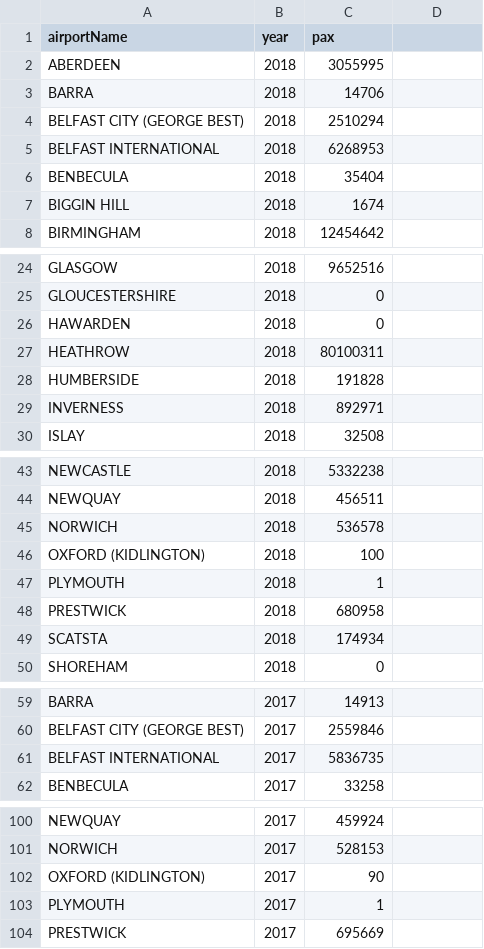
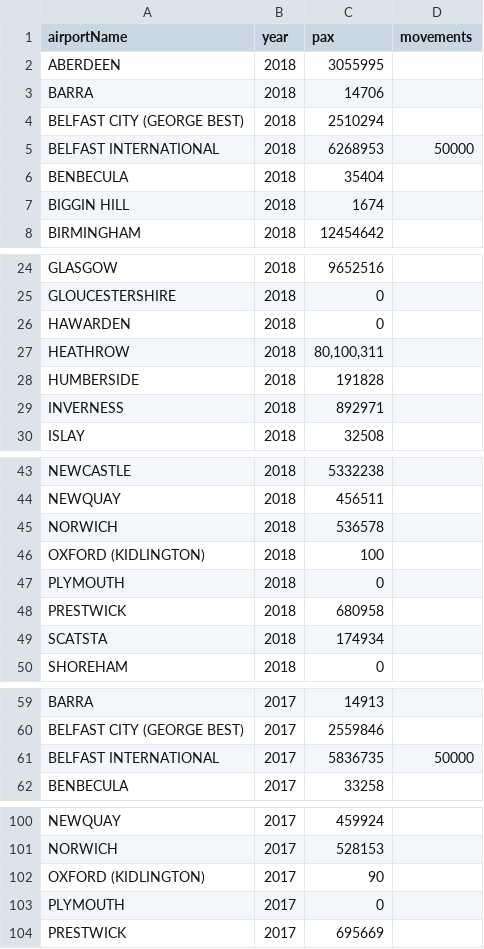
Before and after one commit to curtisgibson/datavis, a CSV file: airportSize.csv, drawn as a sheet; only a part is shown, gaps mark what is left out; the diff covers the shown part only.

Commit message:
Update airportSize.csv

```diff
--- a/airportSize.csv
+++ b/airportSize.csv
@@ -1 +1 @@
-airportName,year,pax
+airportName,year,pax,movements
@@ -5 +5 @@ BELFAST CITY (GEORGE BEST),2018,2510294
-BELFAST INTERNATIONAL,2018,6268953
+BELFAST INTERNATIONAL,2018,6268953,50000
@@ -27 +27 @@ HAWARDEN,2018,0
-HEATHROW,2018,80100311
+HEATHROW,2018,"80,100,311",
@@ -47 +47 @@ OXFORD (KIDLINGTON),2018,100
-PLYMOUTH,2018,1
+PLYMOUTH,2018,0,
@@ -61 +61 @@ BELFAST CITY (GEORGE BEST),2017,2559846
-BELFAST INTERNATIONAL,2017,5836735
+BELFAST INTERNATIONAL,2017,5836735,50000
@@ -103 +103 @@ OXFORD (KIDLINGTON),2017,90
-PLYMOUTH,2017,1
+PLYMOUTH,2017,0,
```
Also changed, not shown: 21 edited cells elsewhere in this file.
